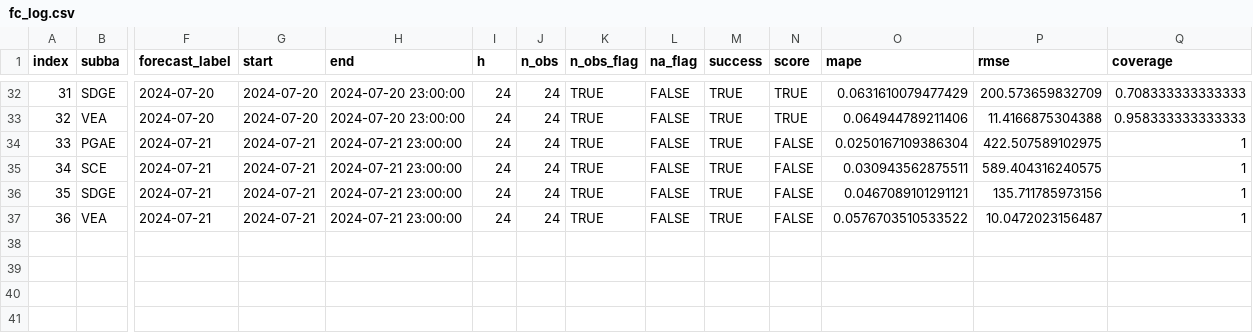
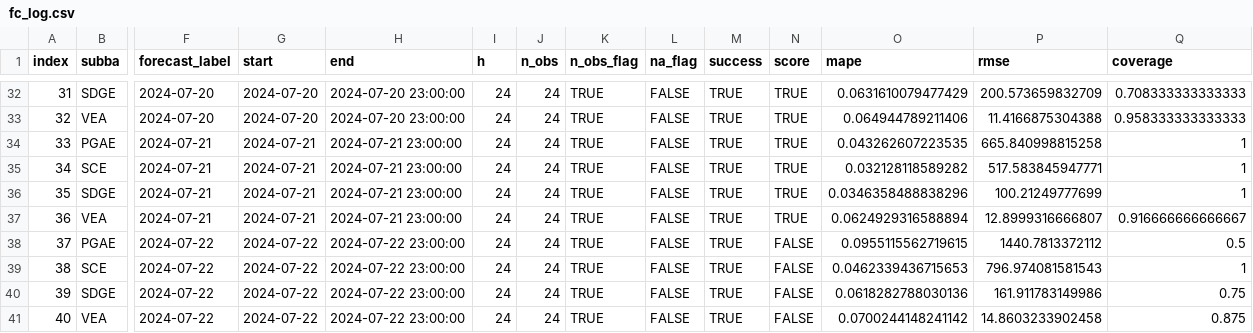
Before and after one commit to RamiKrispin/useR2024-pipeline-workshop, a CSV file: data/fc_log.csv, drawn as a sheet; only a part is shown, gaps mark what is left out; rows hold the shown columns only; the diff names each change by its address in the sheet, - before the commit and + after, or states it on an @@ line.

Commit message:
Auto update of the data

```diff
--- a/data/fc_log.csv
+++ b/data/fc_log.csv
-N34:N37 (score): FALSE
+N34:N37 (score): TRUE
-O34 (mape): 0.0250167109386304
+O34 (mape): 0.043262607223535
-P34 (rmse): 422.507589102975
+P34 (rmse): 665.840998815258
-O35 (mape): 0.030943562875511
+O35 (mape): 0.032128118589282
-P35 (rmse): 589.404316240575
+P35 (rmse): 517.583845947771
-O36 (mape): 0.0467089101291121
+O36 (mape): 0.0346358488838296
-P36 (rmse): 135.711785973156
+P36 (rmse): 100.21249777699
-O37 (mape): 0.0576703510533522
+O37 (mape): 0.0624929316588894
-P37 (rmse): 10.0472023156487
+P37 (rmse): 12.8999316666807
-Q37 (coverage): 1
+Q37 (coverage): 0.916666666666667
+row 38: 37 | PGAE | 2024-07-22 | 2024-07-22 | 2024-07-22 23:00:00 | 24 | 24 | TRUE | FALSE | TRUE | FALSE | 0.0955115562719615 | 1440.7813372112 | 0.5
+row 39: 38 | SCE | 2024-07-22 | 2024-07-22 | 2024-07-22 23:00:00 | 24 | 24 | TRUE | FALSE | TRUE | FALSE | 0.0462339436715653 | 796.974081581543 | 1
+row 40: 39 | SDGE | 2024-07-22 | 2024-07-22 | 2024-07-22 23:00:00 | 24 | 24 | TRUE | FALSE | TRUE | FALSE | 0.0618282788030136 | 161.911783149986 | 0.75
+row 41: 40 | VEA | 2024-07-22 | 2024-07-22 | 2024-07-22 23:00:00 | 24 | 24 | TRUE | FALSE | TRUE | FALSE | 0.0700244148241142 | 14.8603233902458 | 0.875
```
Also changed, not shown: data/log.csv, 3 other files.
